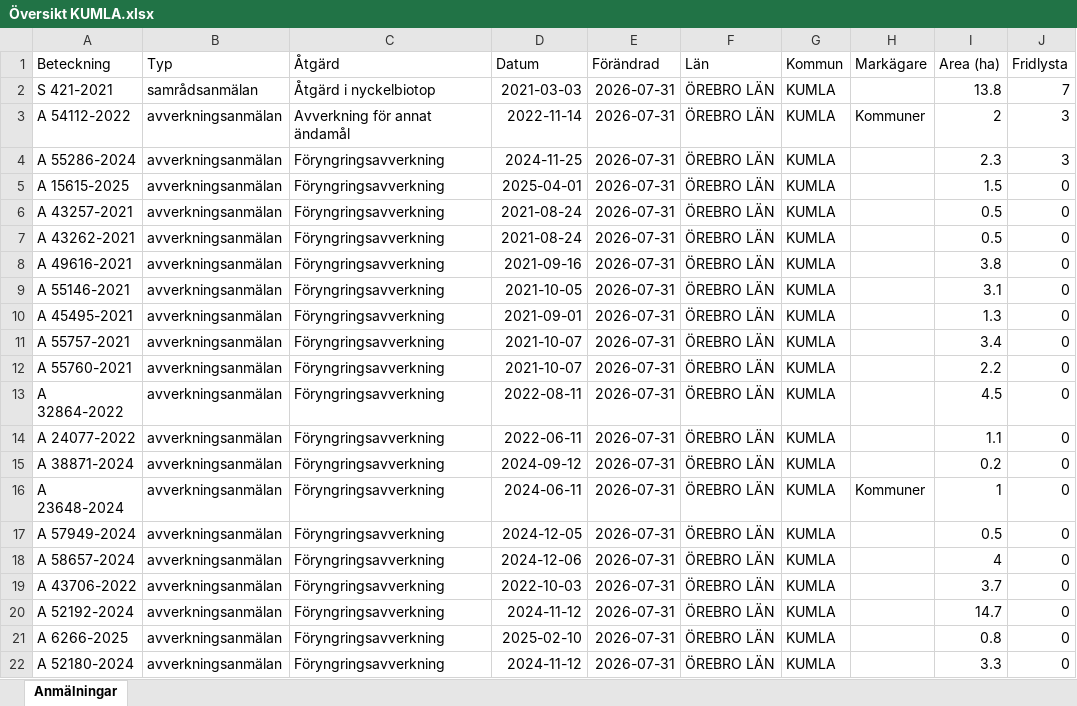
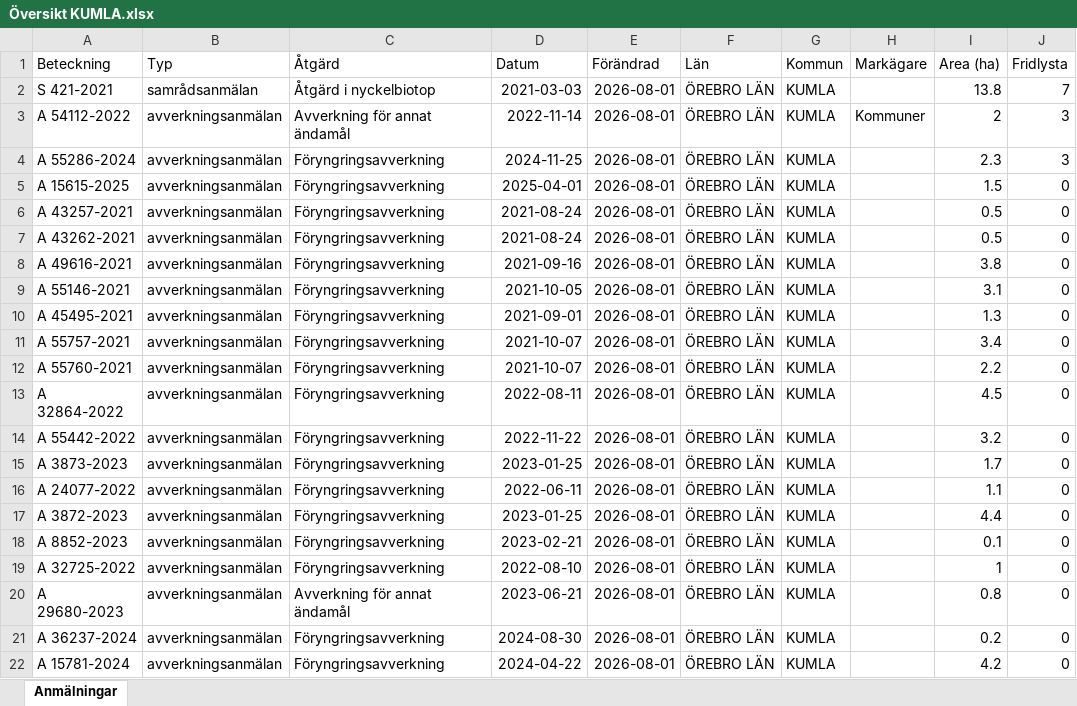
Before and after one commit to klasma/Logging_1881, an Excel workbook: Översikt KUMLA.xlsx, sheet Anmälningar, drawn as a sheet; only a part is shown; values as stored, in another font and other column widths than the file's, no borders; the diff covers the shown part only; the diff names each change by its address in the sheet, - before the commit and + after, or states it on an @@ line.

```diff
--- a/Översikt KUMLA.xlsx (sheet Anmälningar)
+++ b/Översikt KUMLA.xlsx (sheet Anmälningar)
-E2:E22 (Förändrad): 2026-07-31
+E2:E22 (Förändrad): 2026-08-01
-A14 (Beteckning): A 24077-2022
+A14 (Beteckning): A 55442-2022
-D14 (Datum): 2022-06-11
+D14 (Datum): 2022-11-22
-I14 (Area (ha)): 1.1
+I14 (Area (ha)): 3.2
-A15 (Beteckning): A 38871-2024
+A15 (Beteckning): A 3873-2023
-D15 (Datum): 2024-09-12
+D15 (Datum): 2023-01-25
-I15 (Area (ha)): 0.2
+I15 (Area (ha)): 1.7
-A16 (Beteckning): A 23648-2024
+A16 (Beteckning): A 24077-2022
-D16 (Datum): 2024-06-11
+D16 (Datum): 2022-06-11
-H16 (Markägare): Kommuner
+H16 (Markägare): (empty)
-I16 (Area (ha)): 1
+I16 (Area (ha)): 1.1
-A17 (Beteckning): A 57949-2024
+A17 (Beteckning): A 3872-2023
-D17 (Datum): 2024-12-05
+D17 (Datum): 2023-01-25
-I17 (Area (ha)): 0.5
+I17 (Area (ha)): 4.4
-A18 (Beteckning): A 58657-2024
+A18 (Beteckning): A 8852-2023
-D18 (Datum): 2024-12-06
+D18 (Datum): 2023-02-21
-I18 (Area (ha)): 4
+I18 (Area (ha)): 0.1
-A19 (Beteckning): A 43706-2022
+A19 (Beteckning): A 32725-2022
-D19 (Datum): 2022-10-03
+D19 (Datum): 2022-08-10
-I19 (Area (ha)): 3.7
+I19 (Area (ha)): 1
-A20 (Beteckning): A 52192-2024
+A20 (Beteckning): A 29680-2023
-C20 (Åtgärd): Föryngringsavverkning
+C20 (Åtgärd): Avverkning för annat ändamål
-D20 (Datum): 2024-11-12
+D20 (Datum): 2023-06-21
-I20 (Area (ha)): 14.7
+I20 (Area (ha)): 0.8
-A21 (Beteckning): A 6266-2025
+A21 (Beteckning): A 36237-2024
-D21 (Datum): 2025-02-10
+D21 (Datum): 2024-08-30
-I21 (Area (ha)): 0.8
+I21 (Area (ha)): 0.2
-A22 (Beteckning): A 52180-2024
+A22 (Beteckning): A 15781-2024
-D22 (Datum): 2024-11-12
+D22 (Datum): 2024-04-22
-I22 (Area (ha)): 3.3
+I22 (Area (ha)): 4.2
```
Also changed, not shown: 260 edited cells elsewhere in this sheet, artfynd/A 15615-2025 artfynd.xlsx, artfynd/A 54112-2022 artfynd.xlsx, 22 other files.
